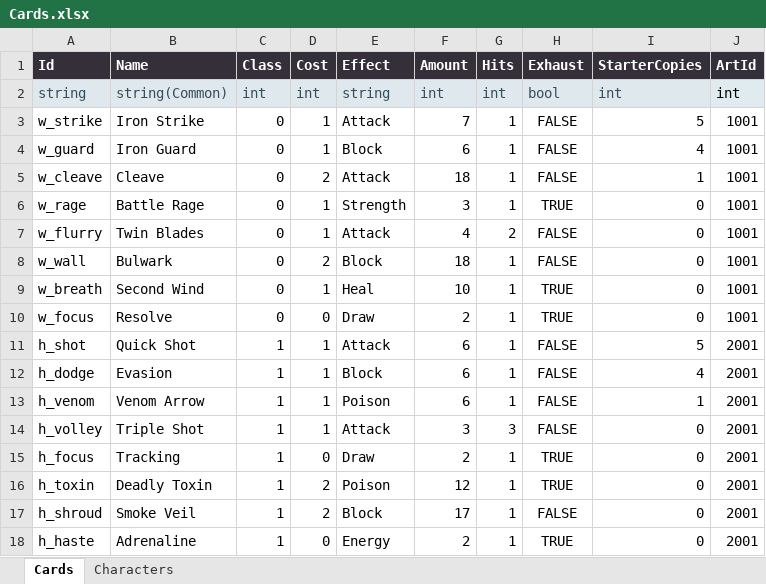
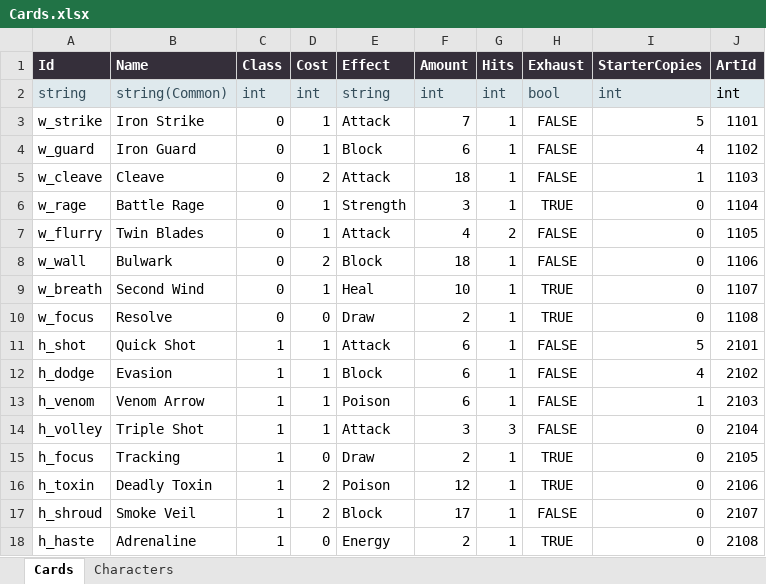
Before and after one commit to melancholyolk/MobileSlayTheSpire, an Excel workbook: GameData/Excel/Cards.xlsx, sheet Cards, drawn as a sheet; values as stored, in another font and other column widths than the file's, no borders; the diff names each change by its address in the sheet, - before the commit and + after, or states it on an @@ line.

Commit message:
feat(art): select twenty-candidate sets into sixteen unique card illustrations

```diff
--- a/GameData/Excel/Cards.xlsx (sheet Cards)
+++ b/GameData/Excel/Cards.xlsx (sheet Cards)
-J3 (ArtId): 1001
+J3 (ArtId): 1101
-J4 (ArtId): 1001
+J4 (ArtId): 1102
-J5 (ArtId): 1001
+J5 (ArtId): 1103
-J6 (ArtId): 1001
+J6 (ArtId): 1104
-J7 (ArtId): 1001
+J7 (ArtId): 1105
-J8 (ArtId): 1001
+J8 (ArtId): 1106
-J9 (ArtId): 1001
+J9 (ArtId): 1107
-J10 (ArtId): 1001
+J10 (ArtId): 1108
-J11 (ArtId): 2001
+J11 (ArtId): 2101
-J12 (ArtId): 2001
+J12 (ArtId): 2102
-J13 (ArtId): 2001
+J13 (ArtId): 2103
-J14 (ArtId): 2001
+J14 (ArtId): 2104
-J15 (ArtId): 2001
+J15 (ArtId): 2105
-J16 (ArtId): 2001
+J16 (ArtId): 2106
-J17 (ArtId): 2001
+J17 (ArtId): 2107
-J18 (ArtId): 2001
+J18 (ArtId): 2108
```
Also changed, not shown: 42 other files.
